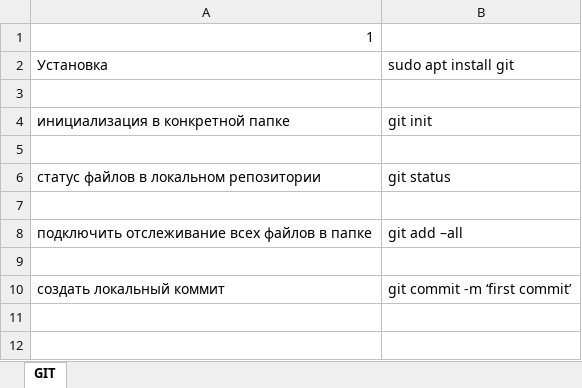
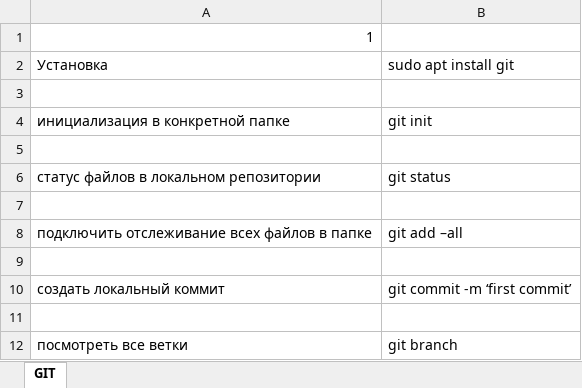
Before and after one commit to qwe5913125/save, an Excel workbook: Записки.xlsx, sheet GIT, drawn as a sheet; values as stored, in another font and other column widths than the file's, no borders; the diff names each change by its address in the sheet, - before the commit and + after, or states it on an @@ line.

```diff
--- a/Записки.xlsx (sheet GIT)
+++ b/Записки.xlsx (sheet GIT)
+row 11: (empty)
+row 12: посмотреть все ветки | git branch
```
Also changed, not shown: 1 other file.
